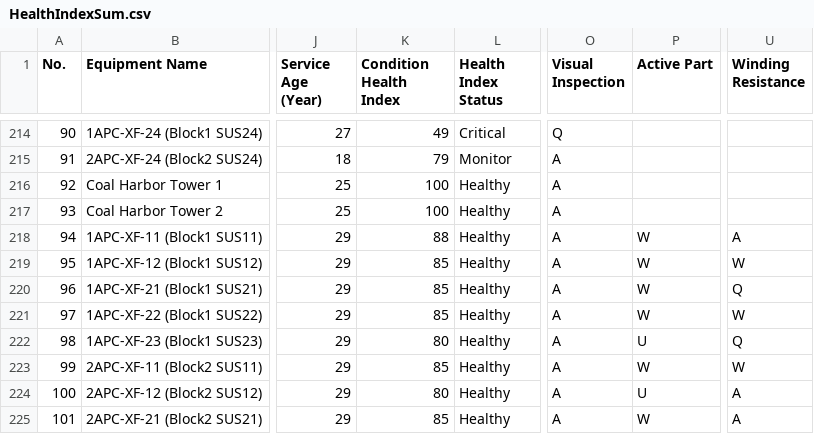
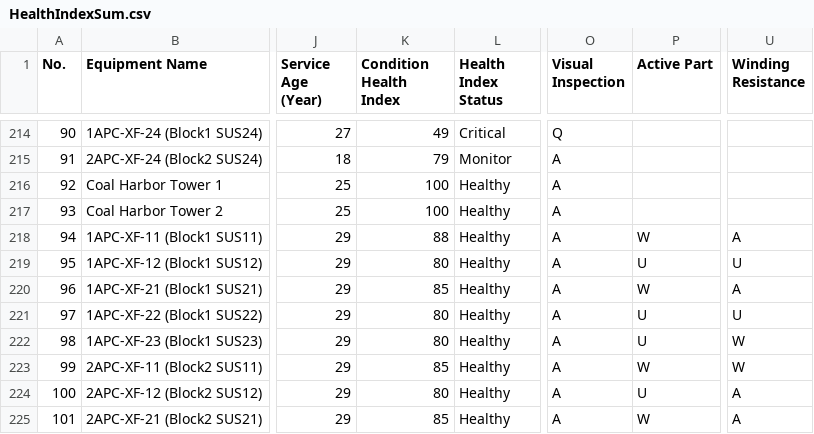
Before and after one commit to TransformerTeam/transformer-asset, a CSV file: HealthIndexSum.csv, drawn as a sheet; only a part is shown, gaps mark what is left out; the diff covers the shown part only; the diff names each change by its address in the sheet, - before the commit and + after, or states it on an @@ line.

Commit message:
feat: update Power Factor data pipeline with pf_data.js and adjust Winding Resistance limit to 5%

```diff
--- a/HealthIndexSum.csv
+++ b/HealthIndexSum.csv
-K219 (Condition Health Index): 85
+K219 (Condition Health Index): 80
-P219 (Active Part): W
+P219 (Active Part): U
-U219 (Winding Resistance): W
+U219 (Winding Resistance): U
-U220 (Winding Resistance): Q
+U220 (Winding Resistance): A
-K221 (Condition Health Index): 85
+K221 (Condition Health Index): 80
-P221 (Active Part): W
+P221 (Active Part): U
-U221 (Winding Resistance): W
+U221 (Winding Resistance): U
-U222 (Winding Resistance): Q
+U222 (Winding Resistance): W
```
Also changed, not shown: 60 edited cells elsewhere in this file, TRInfo.csv, 16 other files.
